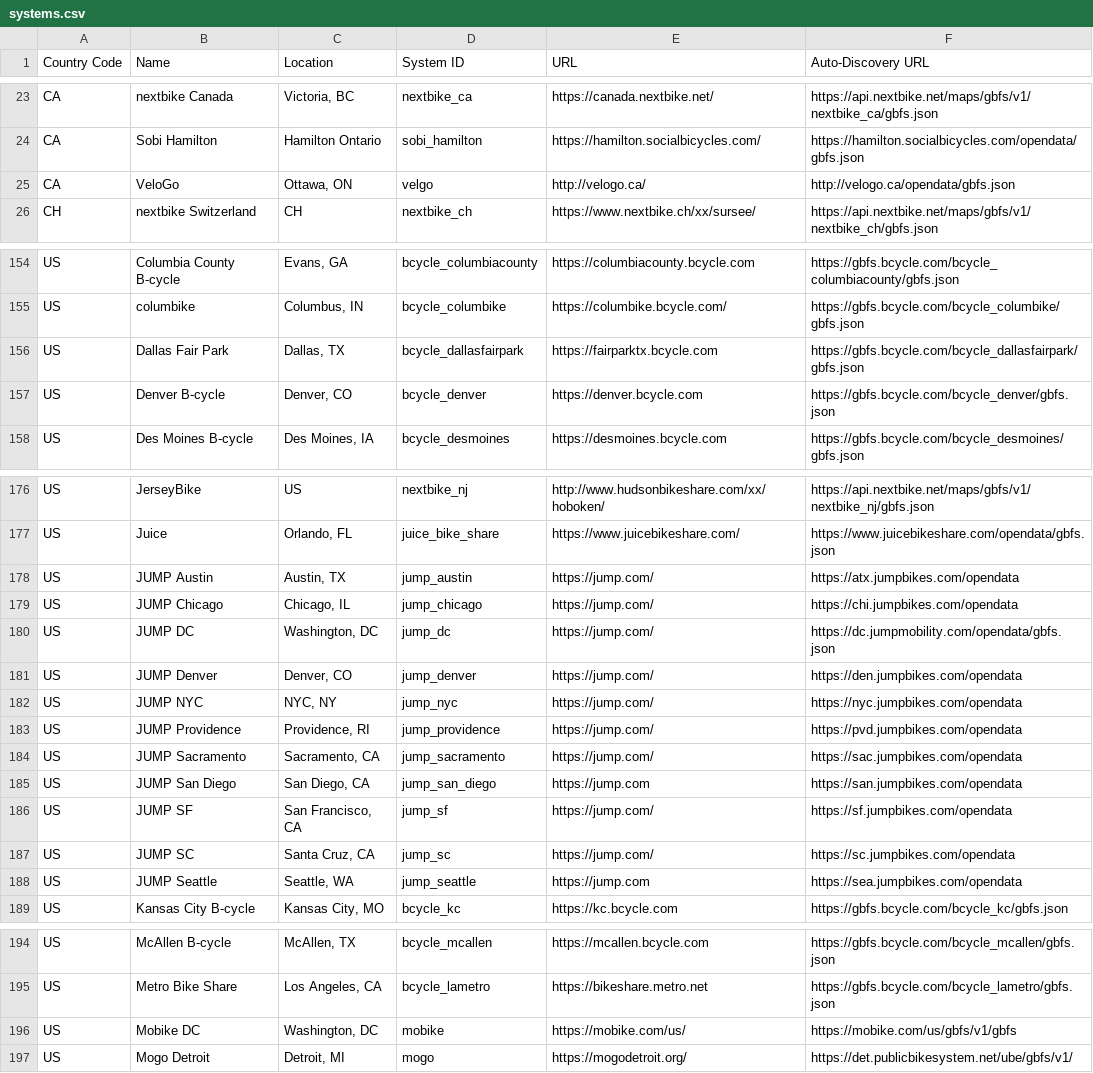
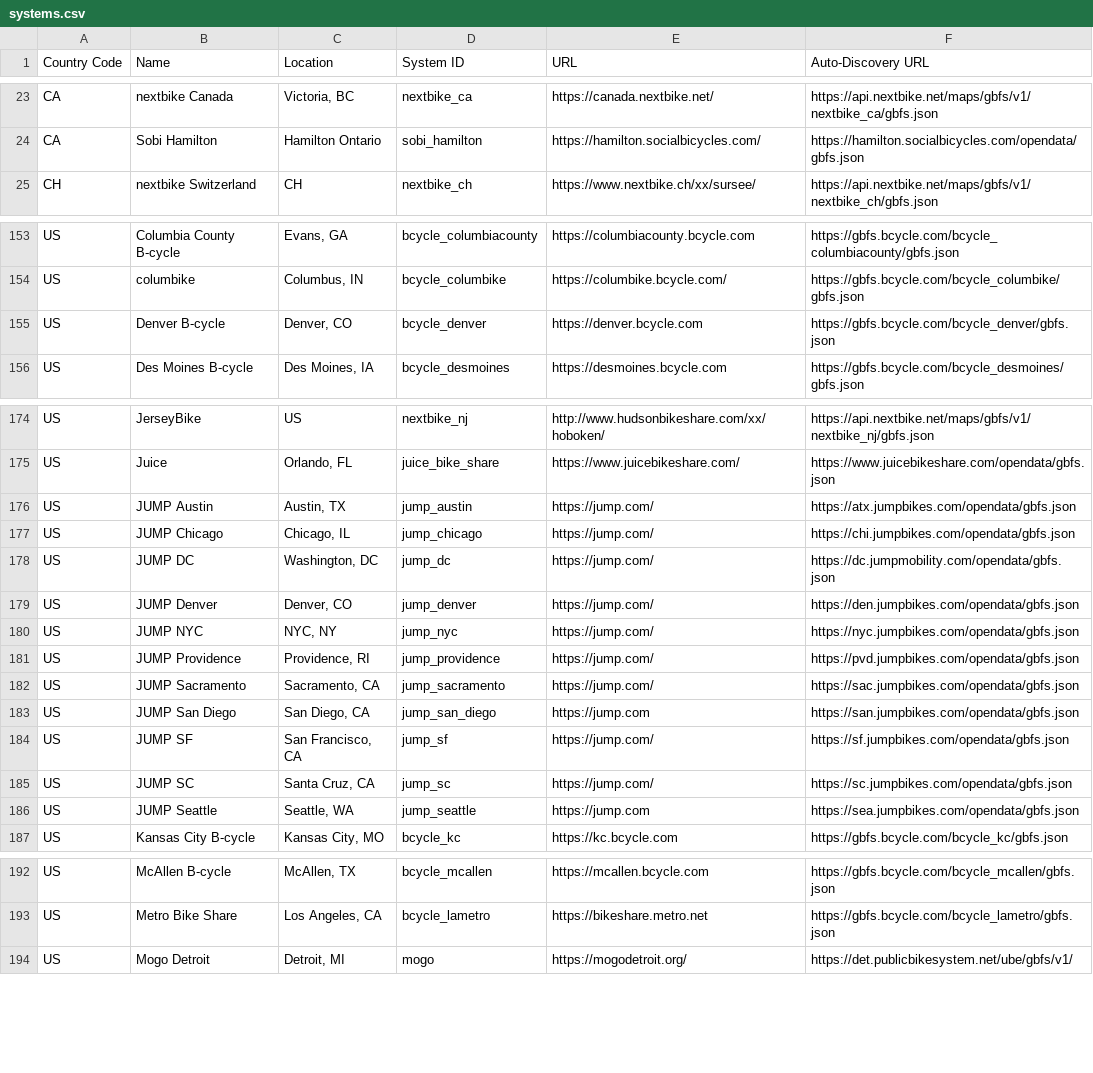
Before and after one commit to MobilityData/gbfs, a CSV file: systems.csv, drawn as a sheet; only a part is shown, gaps mark what is left out.

Commit message:
update feeds
- removes dead feeds that have been returning 404s for weeks
- fixes the jump feeds to point to the gbfs root URL

```diff
--- a/systems.csv
+++ b/systems.csv
@@ -24,3 +24,2 @@ CA,nextbike Canada,"Victoria, BC",nextbike_ca,https://canada.nextbike.net/,https
 CA,Sobi Hamilton,Hamilton Ontario,sobi_hamilton,https://hamilton.socialbicycles.com/,https://hamilton.socialbicycles.com/opendata/gbfs.json
-CA,VeloGo,"Ottawa, ON",velgo,http://velogo.ca/,http://velogo.ca/opendata/gbfs.json
 CH,nextbike Switzerland,"CH",nextbike_ch,https://www.nextbike.ch/xx/sursee/,https://api.nextbike.net/maps/gbfs/v1/nextbike_ch/gbfs.json
@@ -155,3 +154,2 @@ US,Columbia County B-cycle,"Evans, GA",bcycle_columbiacounty,https://columbiacou
 US,columbike,"Columbus, IN",bcycle_columbike,https://columbike.bcycle.com/,https://gbfs.bcycle.com/bcycle_columbike/gbfs.json
-US,Dallas Fair Park,"Dallas, TX",bcycle_dallasfairpark,https://fairparktx.bcycle.com,https://gbfs.bcycle.com/bcycle_dallasfairpark/gbfs.json
 US,Denver B-cycle,"Denver, CO",bcycle_denver,https://denver.bcycle.com,https://gbfs.bcycle.com/bcycle_denver/gbfs.json
@@ -177,13 +175,13 @@ US,JerseyBike,"US",nextbike_nj,http://www.hudsonbikeshare.com/xx/hoboken/,https:
 US,Juice,"Orlando, FL",juice_bike_share,https://www.juicebikeshare.com/,https://www.juicebikeshare.com/opendata/gbfs.json
-US,JUMP Austin,"Austin, TX",jump_austin,https://jump.com/,https://atx.jumpbikes.com/opendata
-US,JUMP Chicago,"Chicago, IL",jump_chicago,https://jump.com/,https://chi.jumpbikes.com/opendata
+US,JUMP Austin,"Austin, TX",jump_austin,https://jump.com/,https://atx.jumpbikes.com/opendata/gbfs.json
+US,JUMP Chicago,"Chicago, IL",jump_chicago,https://jump.com/,https://chi.jumpbikes.com/opendata/gbfs.json
 US,JUMP DC,"Washington, DC",jump_dc,https://jump.com/,https://dc.jumpmobility.com/opendata/gbfs.json
-US,JUMP Denver,"Denver, CO",jump_denver,https://jump.com/,https://den.jumpbikes.com/opendata
-US,JUMP NYC,"NYC, NY",jump_nyc,https://jump.com/,https://nyc.jumpbikes.com/opendata
-US,JUMP Providence,"Providence, RI",jump_providence,https://jump.com/,https://pvd.jumpbikes.com/opendata
-US,JUMP Sacramento,"Sacramento, CA",jump_sacramento,https://jump.com/,https://sac.jumpbikes.com/opendata
-US,JUMP San Diego,"San Diego, CA",jump_san_diego,https://jump.com,https://san.jumpbikes.com/opendata
-US,JUMP SF,"San Francisco, CA",jump_sf,https://jump.com/,https://sf.jumpbikes.com/opendata
-US,JUMP SC,"Santa Cruz, CA",jump_sc,https://jump.com/,https://sc.jumpbikes.com/opendata
-US,JUMP Seattle,"Seattle, WA",jump_seattle,https://jump.com,https://sea.jumpbikes.com/opendata
+US,JUMP Denver,"Denver, CO",jump_denver,https://jump.com/,https://den.jumpbikes.com/opendata/gbfs.json
+US,JUMP NYC,"NYC, NY",jump_nyc,https://jump.com/,https://nyc.jumpbikes.com/opendata/gbfs.json
+US,JUMP Providence,"Providence, RI",jump_providence,https://jump.com/,https://pvd.jumpbikes.com/opendata/gbfs.json
+US,JUMP Sacramento,"Sacramento, CA",jump_sacramento,https://jump.com/,https://sac.jumpbikes.com/opendata/gbfs.json
+US,JUMP San Diego,"San Diego, CA",jump_san_diego,https://jump.com,https://san.jumpbikes.com/opendata/gbfs.json
+US,JUMP SF,"San Francisco, CA",jump_sf,https://jump.com/,https://sf.jumpbikes.com/opendata/gbfs.json
+US,JUMP SC,"Santa Cruz, CA",jump_sc,https://jump.com/,https://sc.jumpbikes.com/opendata/gbfs.json
+US,JUMP Seattle,"Seattle, WA",jump_seattle,https://jump.com,https://sea.jumpbikes.com/opendata/gbfs.json
 US,Kansas City B-cycle,"Kansas City, MO",bcycle_kc,https://kc.bcycle.com,https://gbfs.bcycle.com/bcycle_kc/gbfs.json
@@ -195,3 +193,2 @@ US,McAllen B-cycle,"McAllen, TX",bcycle_mcallen,https://mcallen.bcycle.com,https
 US,Metro Bike Share,"Los Angeles, CA",bcycle_lametro,https://bikeshare.metro.net,https://gbfs.bcycle.com/bcycle_lametro/gbfs.json
-US,Mobike DC,"Washington, DC",mobike,https://mobike.com/us/,https://mobike.com/us/gbfs/v1/gbfs
 US,Mogo Detroit,"Detroit, MI",mogo,https://mogodetroit.org/,https://det.publicbikesystem.net/ube/gbfs/v1/
```
